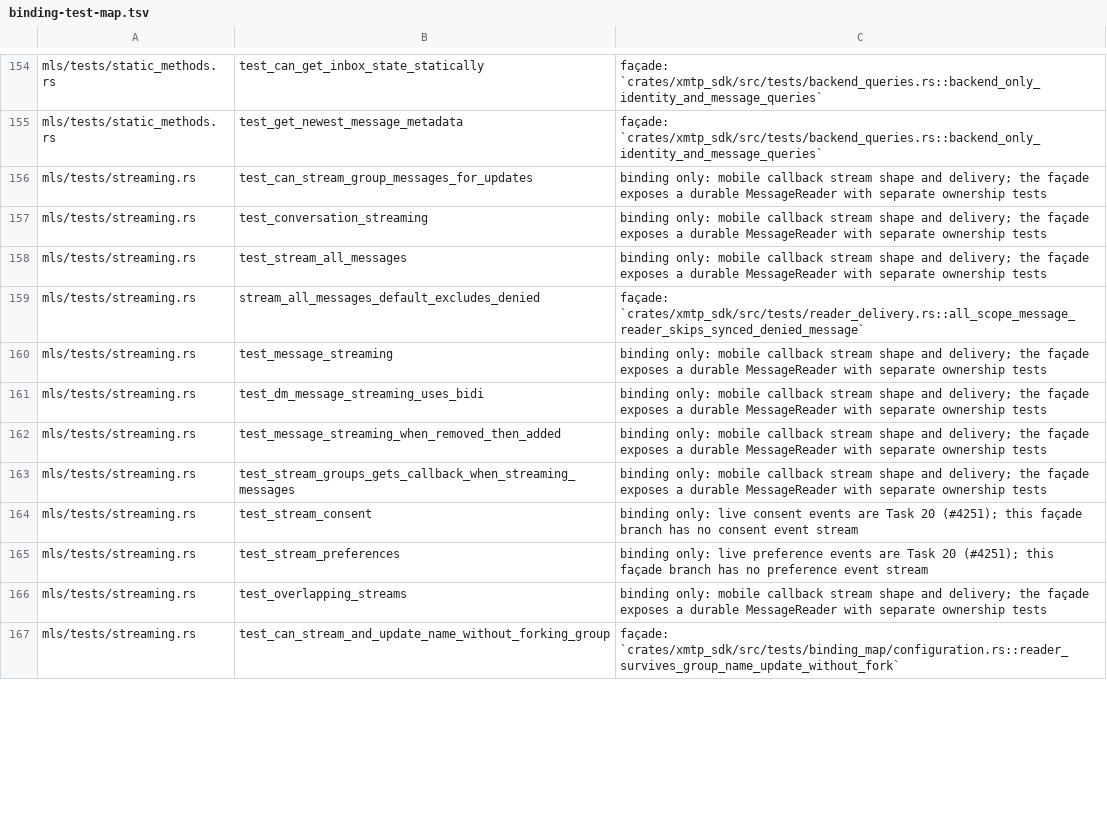
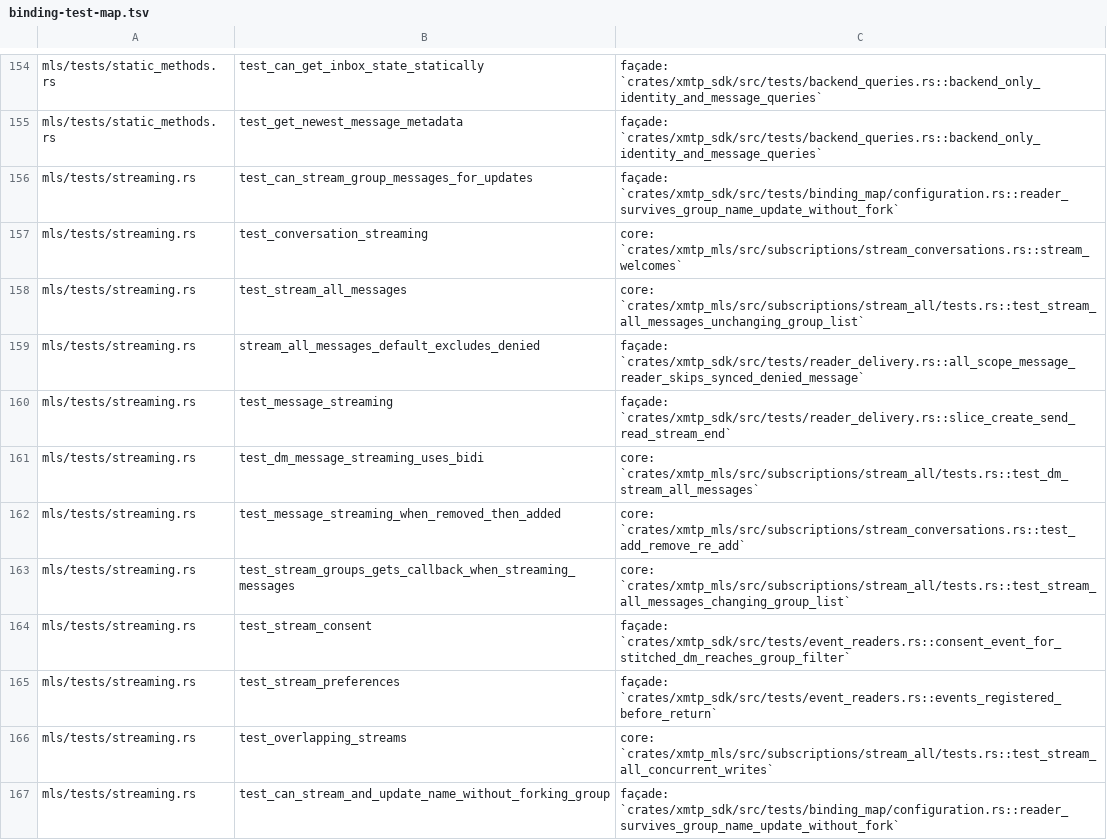
Before and after one commit to xmtp/libxmtp, a TSV file: dev/sdk/binding-test-map.tsv, drawn as a sheet; only a part is shown, gaps mark what is left out; the diff covers the shown part only.

Commit message:
Preserve all mobile test intents with executed surviving proofs

```diff
--- a/dev/sdk/binding-test-map.tsv
+++ b/dev/sdk/binding-test-map.tsv
@@ -155,13 +155,13 @@ mls/tests/static_methods.rs	test_can_get_inbox_state_statically	façade: `crates
 mls/tests/static_methods.rs	test_get_newest_message_metadata	façade: `crates/xmtp_sdk/src/tests/backend_queries.rs::backend_only_identity_and_message_queries`
-mls/tests/streaming.rs	test_can_stream_group_messages_for_updates	binding only: mobile callback stream shape and delivery; the façade exposes a durable MessageReader with separate ownership tests
-mls/tests/streaming.rs	test_conversation_streaming	binding only: mobile callback stream shape and delivery; the façade exposes a durable MessageReader with separate ownership tests
-mls/tests/streaming.rs	test_stream_all_messages	binding only: mobile callback stream shape and delivery; the façade exposes a durable MessageReader with separate ownership tests
+mls/tests/streaming.rs	test_can_stream_group_messages_for_updates	façade: `crates/xmtp_sdk/src/tests/binding_map/configuration.rs::reader_survives_group_name_update_without_fork`
+mls/tests/streaming.rs	test_conversation_streaming	core: `crates/xmtp_mls/src/subscriptions/stream_conversations.rs::stream_welcomes`
+mls/tests/streaming.rs	test_stream_all_messages	core: `crates/xmtp_mls/src/subscriptions/stream_all/tests.rs::test_stream_all_messages_unchanging_group_list`
 mls/tests/streaming.rs	stream_all_messages_default_excludes_denied	façade: `crates/xmtp_sdk/src/tests/reader_delivery.rs::all_scope_message_reader_skips_synced_denied_message`
-mls/tests/streaming.rs	test_message_streaming	binding only: mobile callback stream shape and delivery; the façade exposes a durable MessageReader with separate ownership tests
-mls/tests/streaming.rs	test_dm_message_streaming_uses_bidi	binding only: mobile callback stream shape and delivery; the façade exposes a durable MessageReader with separate ownership tests
-mls/tests/streaming.rs	test_message_streaming_when_removed_then_added	binding only: mobile callback stream shape and delivery; the façade exposes a durable MessageReader with separate ownership tests
-mls/tests/streaming.rs	test_stream_groups_gets_callback_when_streaming_messages	binding only: mobile callback stream shape and delivery; the façade exposes a durable MessageReader with separate ownership tests
-mls/tests/streaming.rs	test_stream_consent	binding only: live consent events are Task 20 (#4251); this façade branch has no consent event stream
-mls/tests/streaming.rs	test_stream_preferences	binding only: live preference events are Task 20 (#4251); this façade branch has no preference event stream
-mls/tests/streaming.rs	test_overlapping_streams	binding only: mobile callback stream shape and delivery; the façade exposes a durable MessageReader with separate ownership tests
+mls/tests/streaming.rs	test_message_streaming	façade: `crates/xmtp_sdk/src/tests/reader_delivery.rs::slice_create_send_read_stream_end`
+mls/tests/streaming.rs	test_dm_message_streaming_uses_bidi	core: `crates/xmtp_mls/src/subscriptions/stream_all/tests.rs::test_dm_stream_all_messages`
+mls/tests/streaming.rs	test_message_streaming_when_removed_then_added	core: `crates/xmtp_mls/src/subscriptions/stream_conversations.rs::test_add_remove_re_add`
+mls/tests/streaming.rs	test_stream_groups_gets_callback_when_streaming_messages	core: `crates/xmtp_mls/src/subscriptions/stream_all/tests.rs::test_stream_all_messages_changing_group_list`
+mls/tests/streaming.rs	test_stream_consent	façade: `crates/xmtp_sdk/src/tests/event_readers.rs::consent_event_for_stitched_dm_reaches_group_filter`
+mls/tests/streaming.rs	test_stream_preferences	façade: `crates/xmtp_sdk/src/tests/event_readers.rs::events_registered_before_return`
+mls/tests/streaming.rs	test_overlapping_streams	core: `crates/xmtp_mls/src/subscriptions/stream_all/tests.rs::test_stream_all_concurrent_writes`
 mls/tests/streaming.rs	test_can_stream_and_update_name_without_forking_group	façade: `crates/xmtp_sdk/src/tests/binding_map/configuration.rs::reader_survives_group_name_update_without_fork`
```
Also changed, not shown: 32 edited cells elsewhere in this file, 5 other files.
